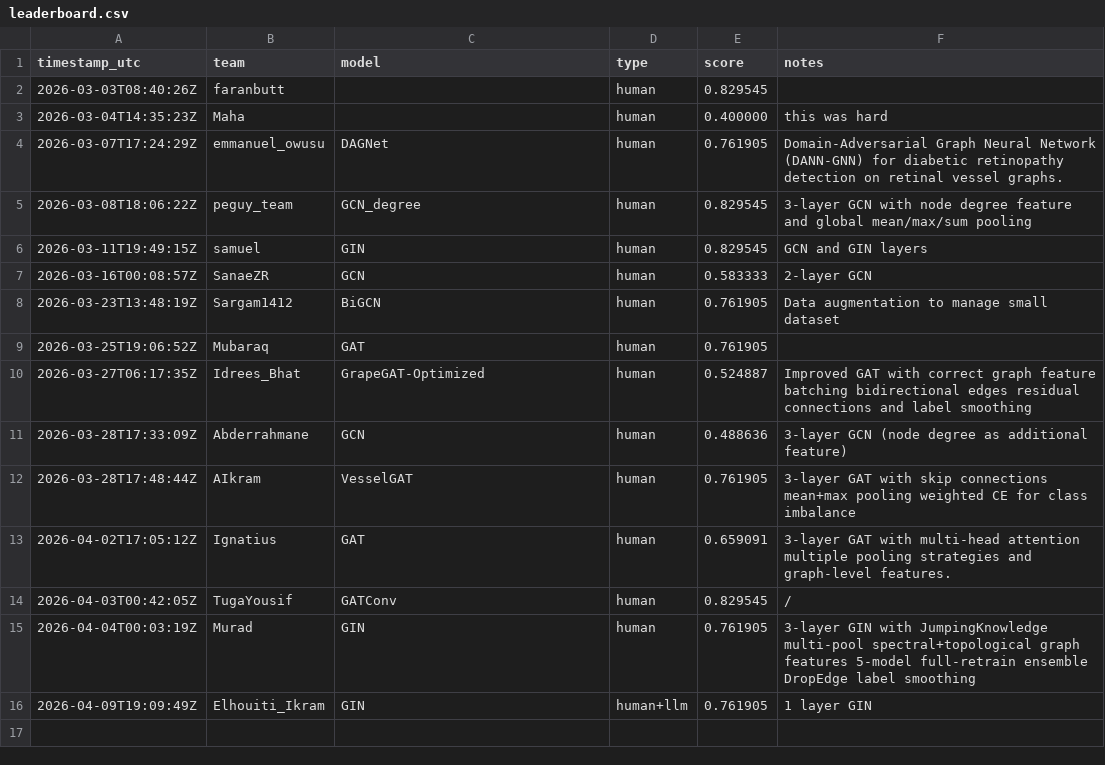
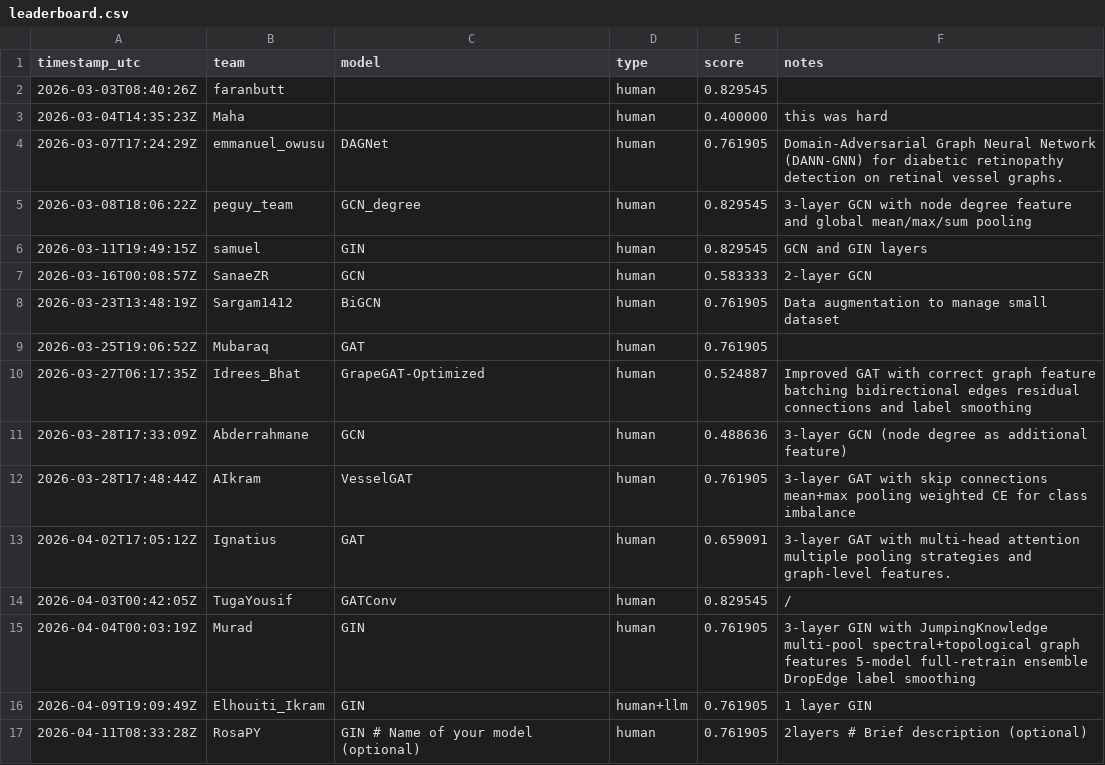
Before and after one commit to LLM-Tests-RPY/GRAPE, a CSV file: docs/leaderboard.csv, drawn as a sheet; the diff names each change by its address in the sheet, - before the commit and + after, or states it on an @@ line.

```diff
--- a/docs/leaderboard.csv
+++ b/docs/leaderboard.csv
+row 17: 2026-04-11T08:33:28Z | RosaPY | GIN # Name of your model (optional) | human | 0.761905 | 2layers # Brief description (optional)
```
Also changed, not shown: leaderboard/leaderboard.csv, 2 other files.
